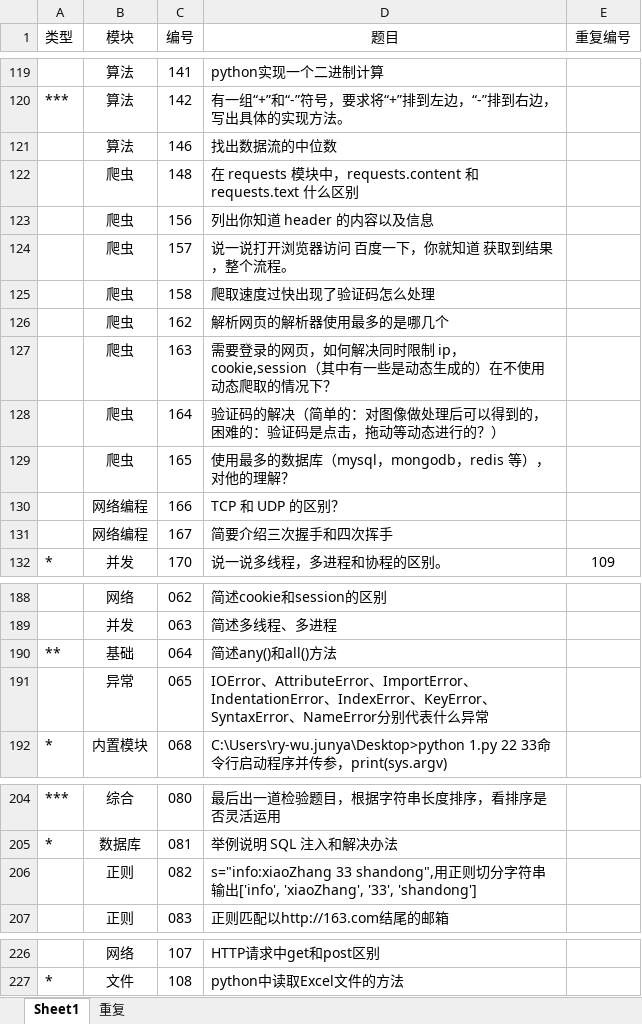
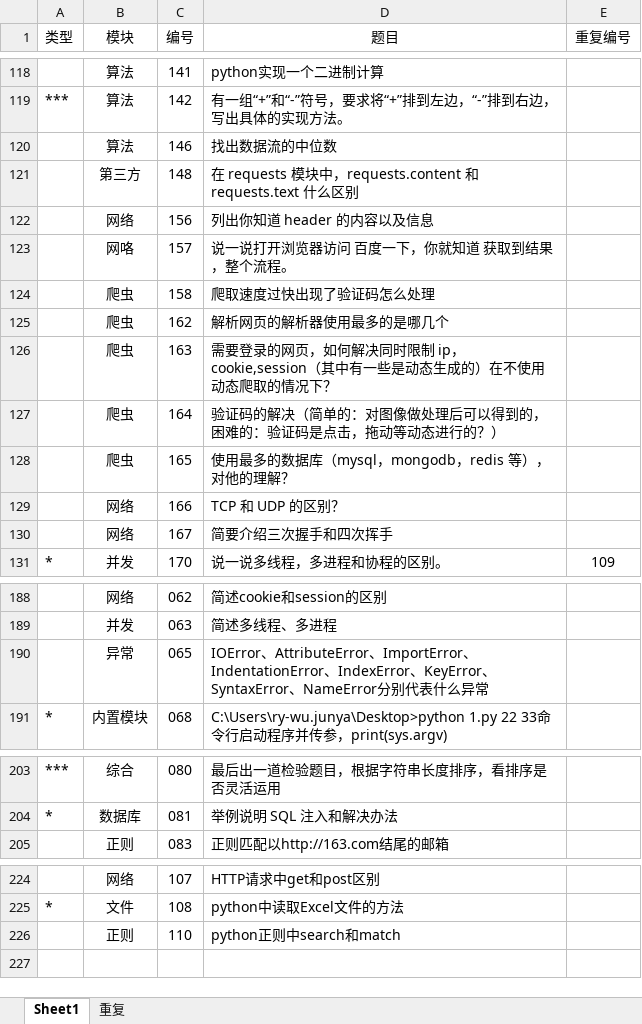
Before and after one commit to GregoryShen/00-Python, an Excel workbook: 017 面试题/自测题.xlsx, sheet Sheet1, drawn as a sheet; only a part is shown, gaps mark what is left out; values as stored, in another font and other column widths than the file's, no borders; removed rows and columns are numbered as before the commit, all else as after; the diff covers the shown part only; the diff names each change by its address in the sheet, - before the commit and + after, or states it on an @@ line.

```diff
--- a/017 面试题/自测题.xlsx (sheet Sheet1)
+++ b/017 面试题/自测题.xlsx (sheet Sheet1)
-B121 (模块): 爬虫
+B121 (模块): 第三方
-B122 (模块): 爬虫
+B122 (模块): 网络
-B123 (模块): 爬虫
+B123 (模块): 网咯
-B129:B130 (模块): 网络编程
+B129:B130 (模块): 网络
-row 190: ** | 基础 | 064 | 简述any()和all()方法
-row 206:  | 正则 | 082 | s="info:xiaoZhang 33 shandong",用正则切分字符串输出['info', 'xiaoZhang', '33', 'shandong']
@@ row 226 unhidden:  | 正则 | 110 | python正则中search和match @@
```
Also changed, not shown: 1 added row, 1 removed row, 6 hidden or unhidden rows and 6 edited cells elsewhere in this sheet, sheet 重复, 3 other files.
